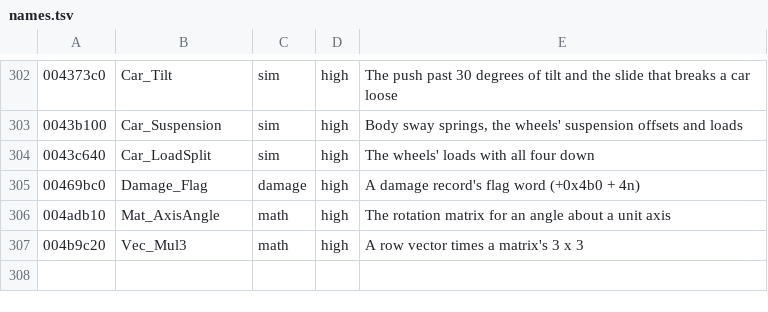
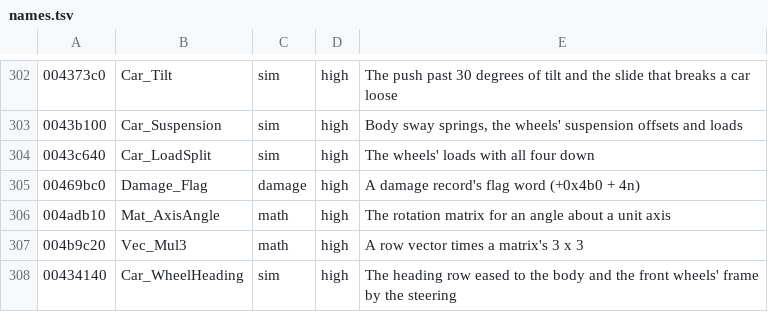
Before and after one commit to emdzej/opencmr2, a TSV file: tools/ghidra/names.tsv, drawn as a sheet; only a part is shown, gaps mark what is left out.

```diff
--- a/tools/ghidra/names.tsv
+++ b/tools/ghidra/names.tsv
@@ -307 +307,2 @@
 004b9c20	Vec_Mul3	math	high	A row vector times a matrix's 3 x 3
+00434140	Car_WheelHeading	sim	high	The heading row eased to the body and the front wheels' frame by the steering
```
Also changed, not shown: 3 other files.
